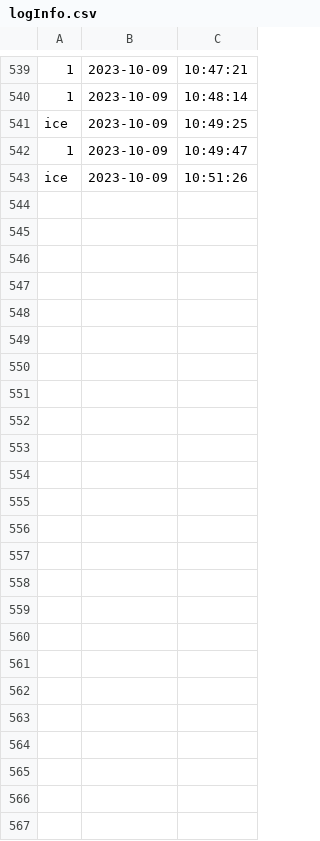
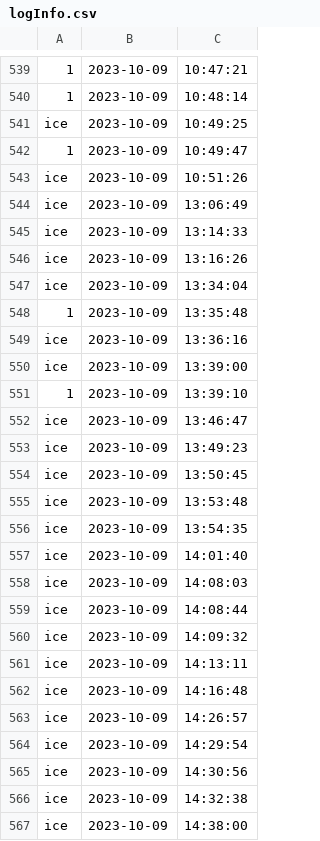
Before and after one commit to newnonsick/CS211-Project, a CSV file: data/logInfo.csv, drawn as a sheet; only a part is shown, gaps mark what is left out.

```diff
--- a/data/logInfo.csv
+++ b/data/logInfo.csv
@@ -543 +543,25 @@ ice,2023-10-09,10:49:25
 ice,2023-10-09,10:51:26
+ice,2023-10-09,13:06:49
+ice,2023-10-09,13:14:33
+ice,2023-10-09,13:16:26
+ice,2023-10-09,13:34:04
+1,2023-10-09,13:35:48
+ice,2023-10-09,13:36:16
+ice,2023-10-09,13:39:00
+1,2023-10-09,13:39:10
+ice,2023-10-09,13:46:47
+ice,2023-10-09,13:49:23
+ice,2023-10-09,13:50:45
+ice,2023-10-09,13:53:48
+ice,2023-10-09,13:54:35
+ice,2023-10-09,14:01:40
+ice,2023-10-09,14:08:03
+ice,2023-10-09,14:08:44
+ice,2023-10-09,14:09:32
+ice,2023-10-09,14:13:11
+ice,2023-10-09,14:16:48
+ice,2023-10-09,14:26:57
+ice,2023-10-09,14:29:54
+ice,2023-10-09,14:30:56
+ice,2023-10-09,14:32:38
+ice,2023-10-09,14:38:00
```
Also changed, not shown: 5 other files.
